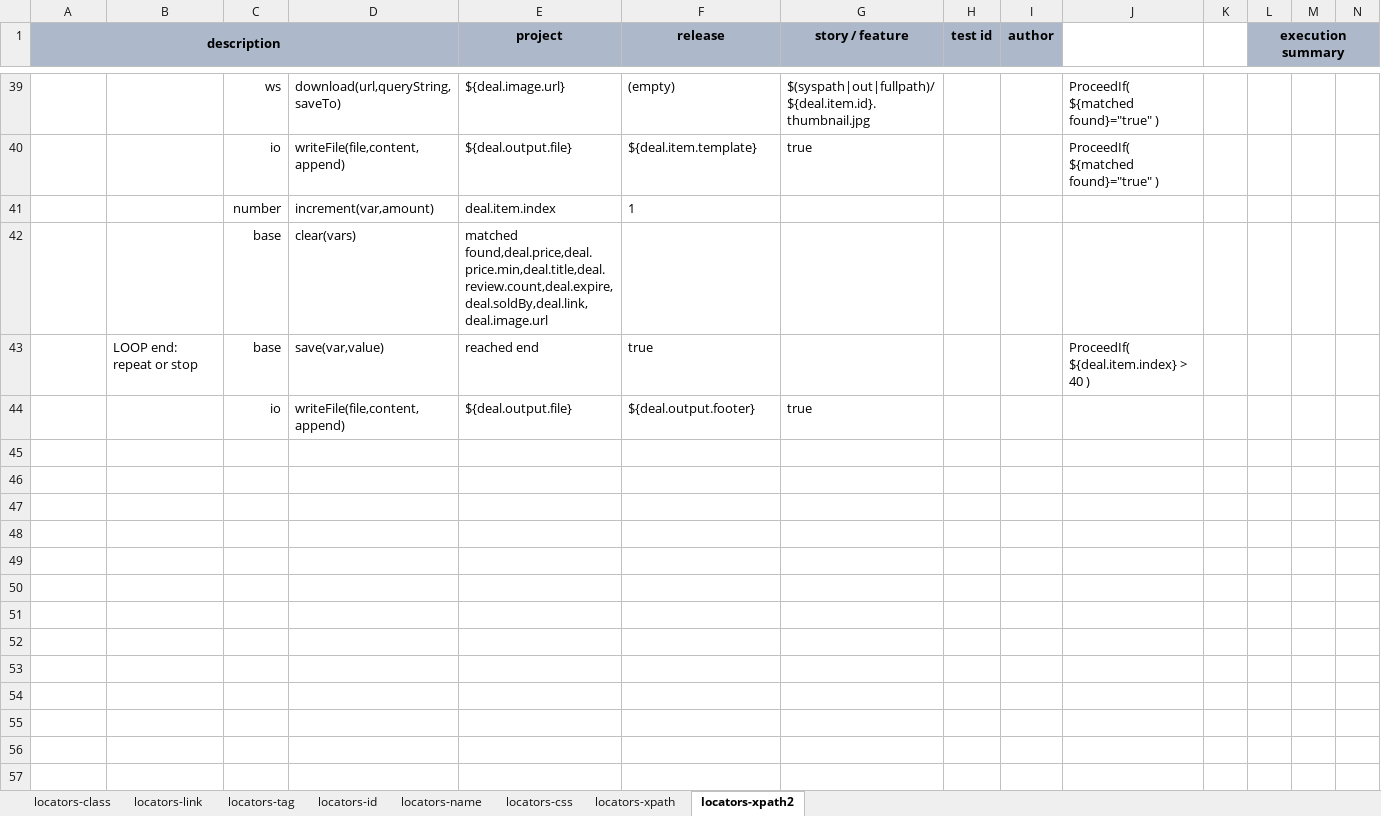
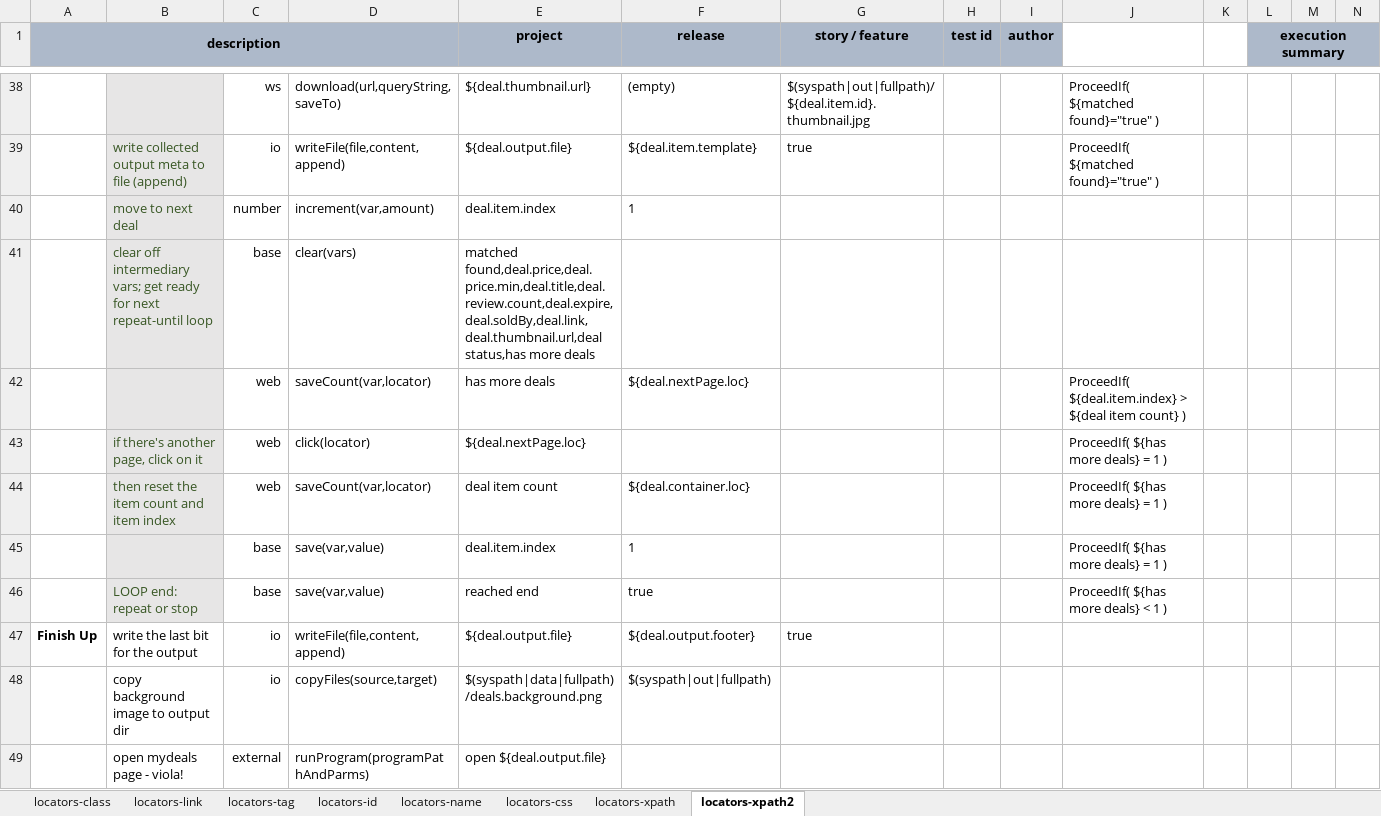
Before and after one commit to nexiality/tutorials, an Excel workbook: artifact/script/web-03.xlsx, sheet locators-xpath2, drawn as a sheet; only a part is shown, gaps mark what is left out; values as stored, in another font and other column widths than the file's, no borders; conditional formats not drawn; addresses are those after the commit; rows hold the shown columns only; the diff covers the shown part only; the diff names each change by its address in the sheet, - before the commit and + after, or states it on an @@ line.

Commit message:
[base] - [`nexial.pauseOnError`](../systemvars/index#nexial.pauseOnError): **NEW** System variable to enable the pausing of   execution when a FAIL is encountered. Can be combined in use with   [`nexial.inspectOnPause`](../systemvars/index#nexial.inspectOnPause)
[Nexial Filter]
- fixed logic error with the ` contain ` filter. The corrected code works as a "contains one of ..." match.
- fixed code to handle variable substitution when evaluating filter.

[io]
- [io &raquo; `writeFile()`]: now consider the `content` parameter either as a file or text content.

[web]
- [web &raquo; `checkAll(locator)`]: fixed code so that multiple matching web elements are refetched after each `check`. This prevents the element staleness issue.
- [web &raquo; `uncheckAll(locator)`]: fixed code so that multiple matching web elements are refetched after each `uncheck`. This prevents the element staleness issue.
- minor perf. improvement for type() and click() commands.
- [web &raquo; `saveText(var,locator)`]: fixed code from throwing error when the target locator did not resolve to a valid web element.
- [web &raquo; `assertText(expected,locator)`]: fixed code from throwing error when the target locator did not resolve to a valid web element.

- refactoring on CommandRepeater to reduce dup. code

Signed-off-by: automike <mikeliucc@users.noreply.github.com>

```diff
--- a/artifact/script/web-03.xlsx (sheet locators-xpath2)
+++ b/artifact/script/web-03.xlsx (sheet locators-xpath2)
-B38:B41 fill: none
+B38:B41 fill: #E7E6E6
-E38 (project): ${deal.image.url}
+E38 (project): ${deal.thumbnail.url}
-B39: (empty)
+B39: write collected output meta to file (append)
-B40: (empty)
+B40: move to next deal
-B41: (empty)
+B41: clear off intermediary vars; get ready for next repeat-until loop
-E41 (project): matched found,deal.price,deal.price.min,deal.title,deal.review.count,deal.expire,deal.soldBy,deal.link,deal.image.url
+E41 (project): matched found,deal.price,deal.price.min,deal.title,deal.review.count,deal.expire,deal.soldBy,deal.link,deal.thumbnail.url,deal status,has more deals
+row 42:  |  | web | saveCount(var,locator) | has more deals | ${deal.nextPage.loc} |  |  |  | ProceedIf( ${deal.item.index} > ${deal item count} )
+row 43:  | if there's another page, click on it | web | click(locator) | ${deal.nextPage.loc} |  |  |  |  | ProceedIf( ${has more deals} = 1 )
+row 44:  | then reset the item count and item index | web | saveCount(var,locator) | deal item count | ${deal.container.loc} |  |  |  | ProceedIf( ${has more deals} = 1 )
+row 45:  |  | base | save(var,value) | deal.item.index | 1 |  |  |  | ProceedIf( ${has more deals} = 1 )
@@ B46 fill: none → #E7E6E6, text colour: black → #385724 @@
-J46: ProceedIf( ${deal.item.index} > 40 )
+J46: ProceedIf( ${has more deals} < 1 )
-A47 (description): (empty)
+A47 (description): Finish Up
-B47: (empty)
+B47: write the last bit for the output
+row 48:  | copy background image to output dir | io | copyFiles(source,target) | $(syspath|data|fullpath)/deals.background.png | $(syspath|out|fullpath)
+row 49:  | open mydeals page - viola! | external | runProgram(programPathAndParms) | open ${deal.output.file}
```
Also changed, not shown: 2 added rows, 3 removed rows, 7 edited cells and cell formats elsewhere in this sheet, artifact/data/web-03.data.xlsx, 6 other files.
